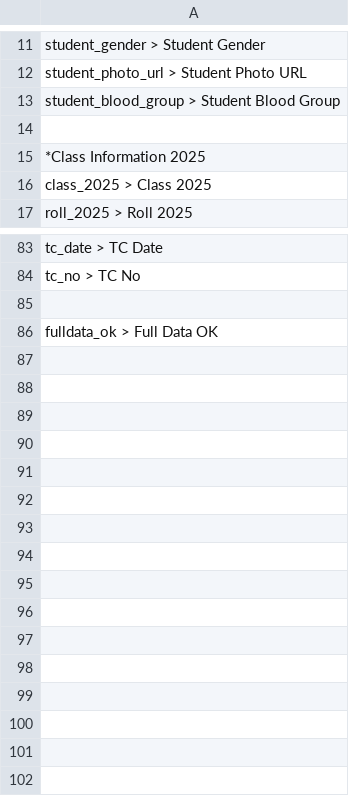
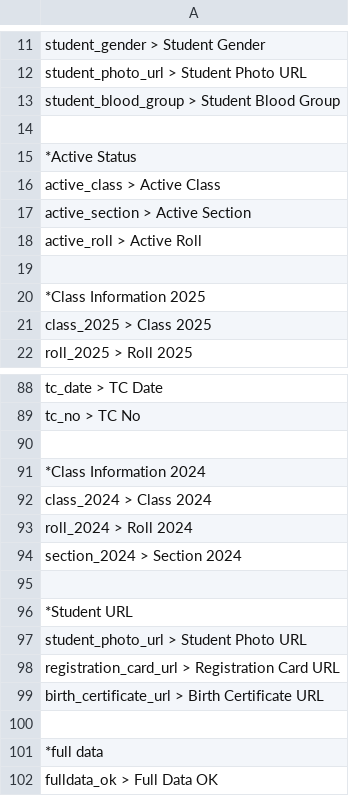
Before and after one commit to gopalsdiary/fenimodel25, a CSV file: login/dataorder.csv, drawn as a sheet; only a part is shown, gaps mark what is left out.

```diff
--- a/login/dataorder.csv
+++ b/login/dataorder.csv
@@ -14,2 +14,7 @@ student_blood_group > Student Blood Group
 
+*Active Status
+active_class > Active Class
+active_section > Active Section
+active_roll > Active Roll
+
 *Class Information 2025
@@ -85,2 +90,13 @@ tc_no > TC No
 
+*Class Information 2024
+class_2024 > Class 2024
+roll_2024 > Roll 2024
+section_2024 > Section 2024
+
+*Student URL
+student_photo_url > Student Photo URL
+registration_card_url > Registration Card URL
+birth_certificate_url > Birth Certificate URL
+
+*full data
 fulldata_ok > Full Data OK
```
